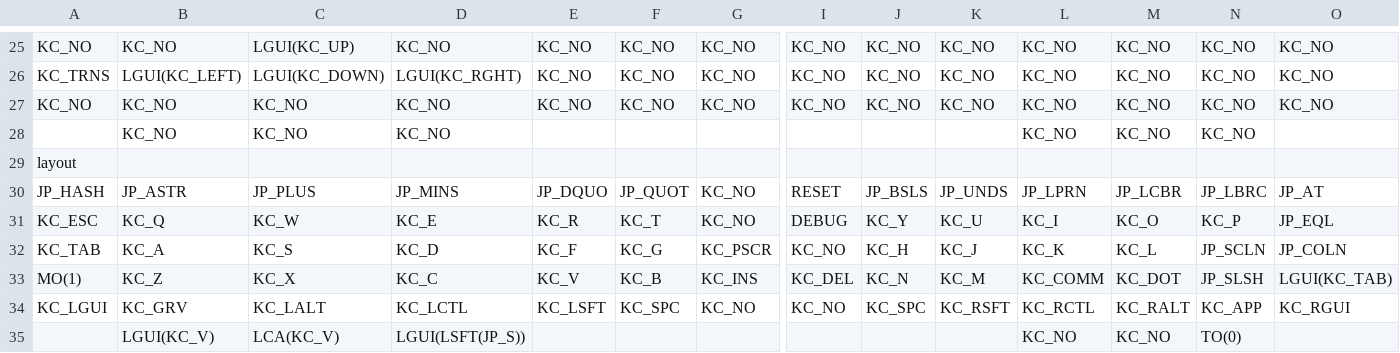
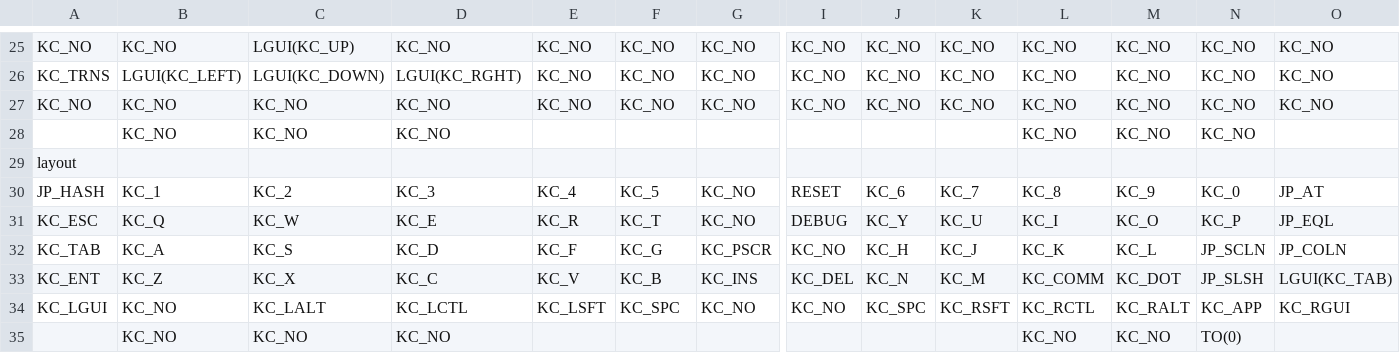
Before and after one commit to ichir0roie/qmk_firmware, a TSV file: myScripts/tsv/ergoarrows.tsv, drawn as a sheet; only a part is shown, gaps mark what is left out; the diff names each change by its address in the sheet, - before the commit and + after, or states it on an @@ line.

```diff
--- a/myScripts/tsv/ergoarrows.tsv
+++ b/myScripts/tsv/ergoarrows.tsv
-B30: JP_ASTR
+B30: KC_1
-C30: JP_PLUS
+C30: KC_2
-D30: JP_MINS
+D30: KC_3
-E30: JP_DQUO
+E30: KC_4
-F30: JP_QUOT
+F30: KC_5
-J30: JP_BSLS
+J30: KC_6
-K30: JP_UNDS
+K30: KC_7
-L30: JP_LPRN
+L30: KC_8
-M30: JP_LCBR
+M30: KC_9
-N30: JP_LBRC
+N30: KC_0
-A33: MO(1)
+A33: KC_ENT
-B34: KC_GRV
+B34: KC_NO
-B35: LGUI(KC_V)
+B35: KC_NO
-C35: LCA(KC_V)
+C35: KC_NO
-D35: LGUI(LSFT(JP_S))
+D35: KC_NO
```
Also changed, not shown: 5 other files.
